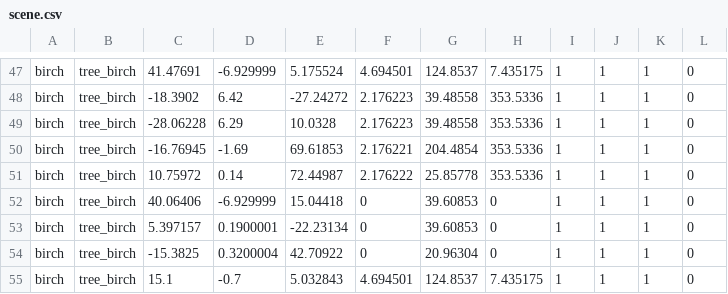
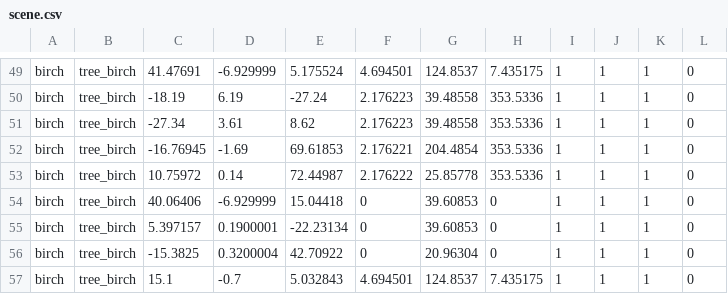
Before and after one commit to nothke/NEngine, a CSV file: scene.csv, drawn as a sheet; only a part is shown, gaps mark what is left out; addresses are those after the commit; the diff covers the shown part only; the diff names each change by its address in the sheet, - before the commit and + after, or states it on an @@ line.

```diff
--- a/scene.csv
+++ b/scene.csv
-C50: -18.3902
+C50: -18.19
-D50: 6.42
+D50: 6.19
-E50: -27.24272
+E50: -27.24
-C51: -28.06228
+C51: -27.34
-D51: 6.29
+D51: 3.61
-E51: 10.0328
+E51: 8.62
```
Also changed, not shown: 3 added rows and 84 edited cells elsewhere in this file, 5 other files.
